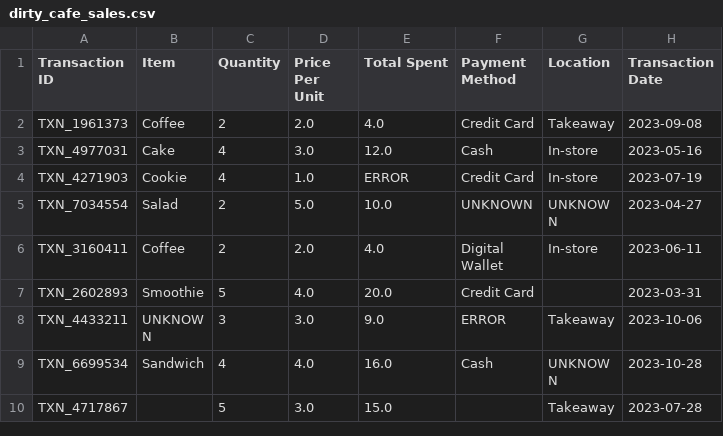
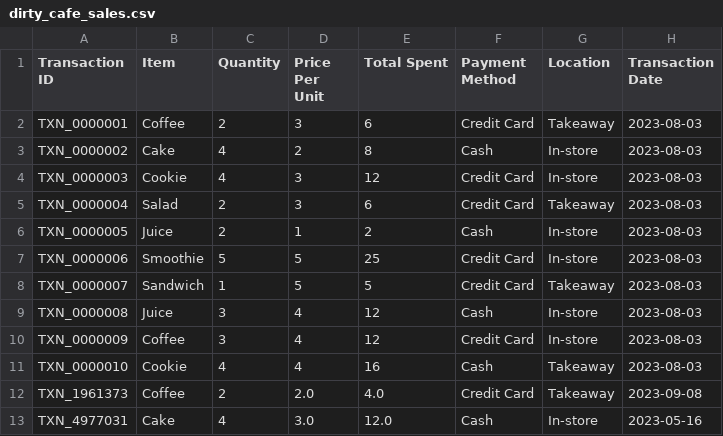
Before and after one commit to kkristene3/CSI4142_Datasets, a CSV file: dirty_cafe_sales.csv, drawn as a sheet; only a part is shown; the shorter side is filled out with more unchanged rows; the diff names each change by its address in the sheet, - before the commit and + after, or states it on an @@ line.

Commit message:
Update dirty_cafe_sales.csv with new errors

```diff
--- a/dirty_cafe_sales.csv
+++ b/dirty_cafe_sales.csv
+row 2: TXN_0000001 | Coffee | 2 | 3 | 6 | Credit Card | Takeaway | 2023-08-03
+row 3: TXN_0000002 | Cake | 4 | 2 | 8 | Cash | In-store | 2023-08-03
+row 4: TXN_0000003 | Cookie | 4 | 3 | 12 | Credit Card | In-store | 2023-08-03
+row 5: TXN_0000004 | Salad | 2 | 3 | 6 | Credit Card | Takeaway | 2023-08-03
+row 6: TXN_0000005 | Juice | 2 | 1 | 2 | Cash | In-store | 2023-08-03
+row 7: TXN_0000006 | Smoothie | 5 | 5 | 25 | Credit Card | In-store | 2023-08-03
+row 8: TXN_0000007 | Sandwich | 1 | 5 | 5 | Credit Card | Takeaway | 2023-08-03
+row 9: TXN_0000008 | Juice | 3 | 4 | 12 | Cash | In-store | 2023-08-03
+row 10: TXN_0000009 | Coffee | 3 | 4 | 12 | Credit Card | In-store | 2023-08-03
+row 11: TXN_0000010 | Cookie | 4 | 4 | 16 | Cash | Takeaway | 2023-08-03
```
